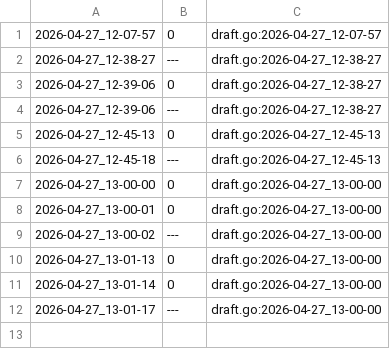
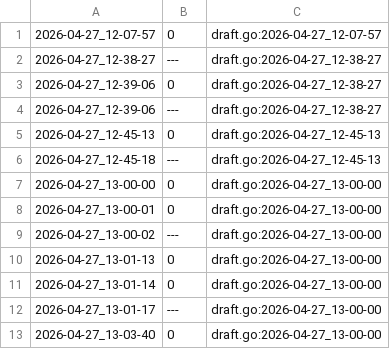
Before and after one commit to qxcode-course/fup-dd-playground-ani-ff, a CSV file: .tko/track/fub@jokenpo15/track.csv, drawn as a sheet.

```diff
--- a/.tko/track/fub@jokenpo15/track.csv
+++ b/.tko/track/fub@jokenpo15/track.csv
@@ -12 +12,2 @@
 2026-04-27_13-01-17,---,draft.go:2026-04-27_13-00-00
+2026-04-27_13-03-40,0,draft.go:2026-04-27_13-00-00
```
Also changed, not shown: 1 other file.
